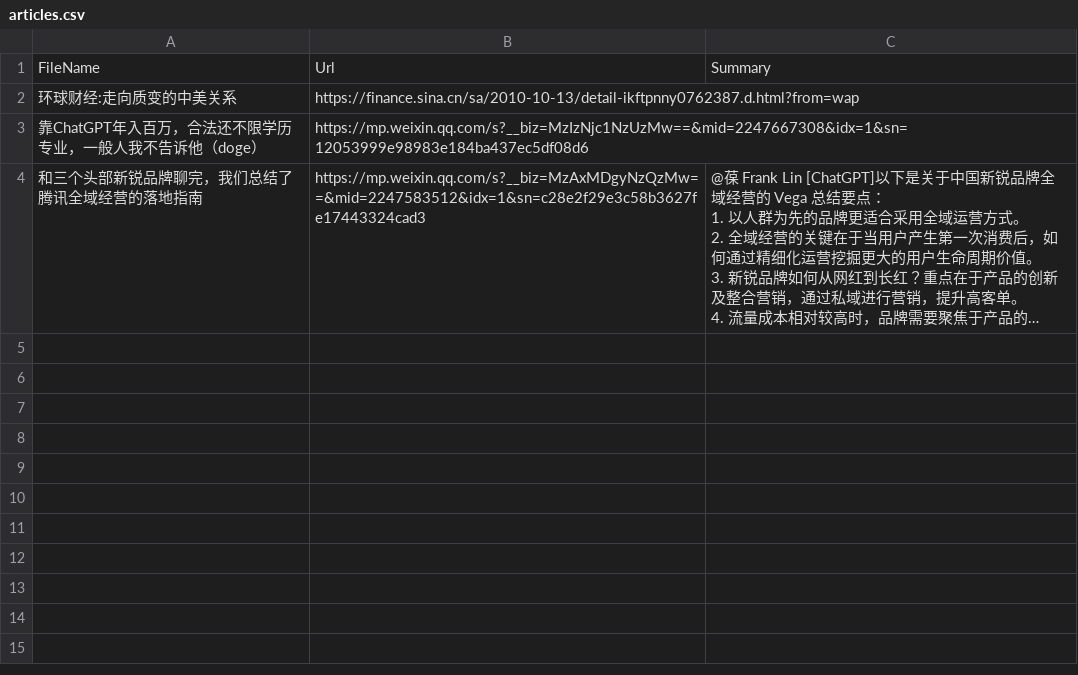
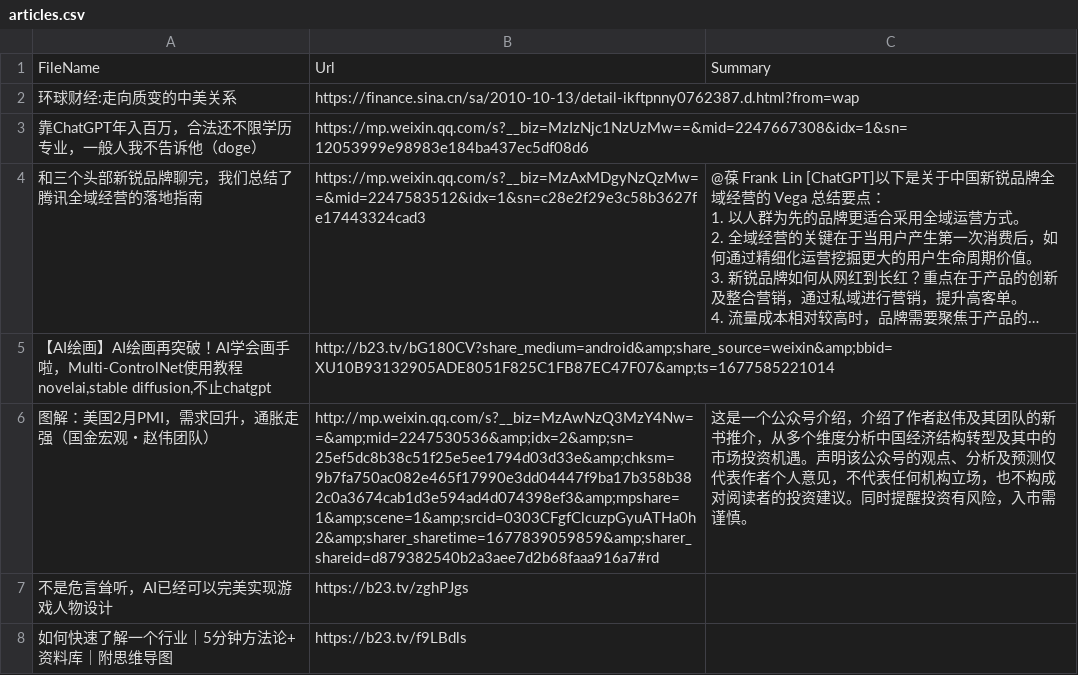
Before and after one commit to etrobot/chatgptSummary, a CSV file: articles.csv, drawn as a sheet; long unchanged cells end in …; the diff names each change by its address in the sheet, - before the commit and + after, or states it on an @@ line.

```diff
--- a/articles.csv
+++ b/articles.csv
+row 5: 【AI绘画】AI绘画再突破！AI学会画手啦，Multi-ControlNet使用教程novelai,stable diffusion,不止chatgpt | http://b23.tv/bG180CV?share_medium=android&amp;share_source=weixin&amp;bbid=XU10B93132905ADE8051F825C1FB87EC47F07&amp;ts=1677585221014
+row 6: 图解：美国2月PMI，需求回升，通胀走强（国金宏观・赵伟团队） | http://mp.weixin.qq.com/s?__biz=MzAwNzQ3MzY4Nw==&amp;mid=2247530536&amp;idx=2&amp;sn=25ef5dc8b38c51f25e5ee1794d03d33e&amp;chksm=9b7fa750ac082e465f17990e3dd04447f9ba17b358b382c0a3674cab1d3e594ad4d074398ef3&amp;mpshare=1&amp;scene=1&amp;srcid=0303CFgfClcuzpGyuATHa0h2&amp;sharer_sharetime=1677839059859&amp;sharer_shareid=d879382540b2a3aee7d2b68faaa916a7#rd | 这是一个公众号介绍，介绍了作者赵伟及其团队的新书推介，从多个维度分析中国经济结构转型及其中的市场投资机遇。声明该公众号的观点、分析及预测仅代表作者个人意见，不代表任何机构立场，也不构成对阅读者的投资建议。同时提醒投资有风险，入市需谨慎。
+row 7: 不是危言耸听，AI已经可以完美实现游戏人物设计 | https://b23.tv/zghPJgs
+row 8: 如何快速了解一个行业｜5分钟方法论+资料库｜附思维导图 | https://b23.tv/f9LBdls
```
Also changed, not shown: 2 other files.
